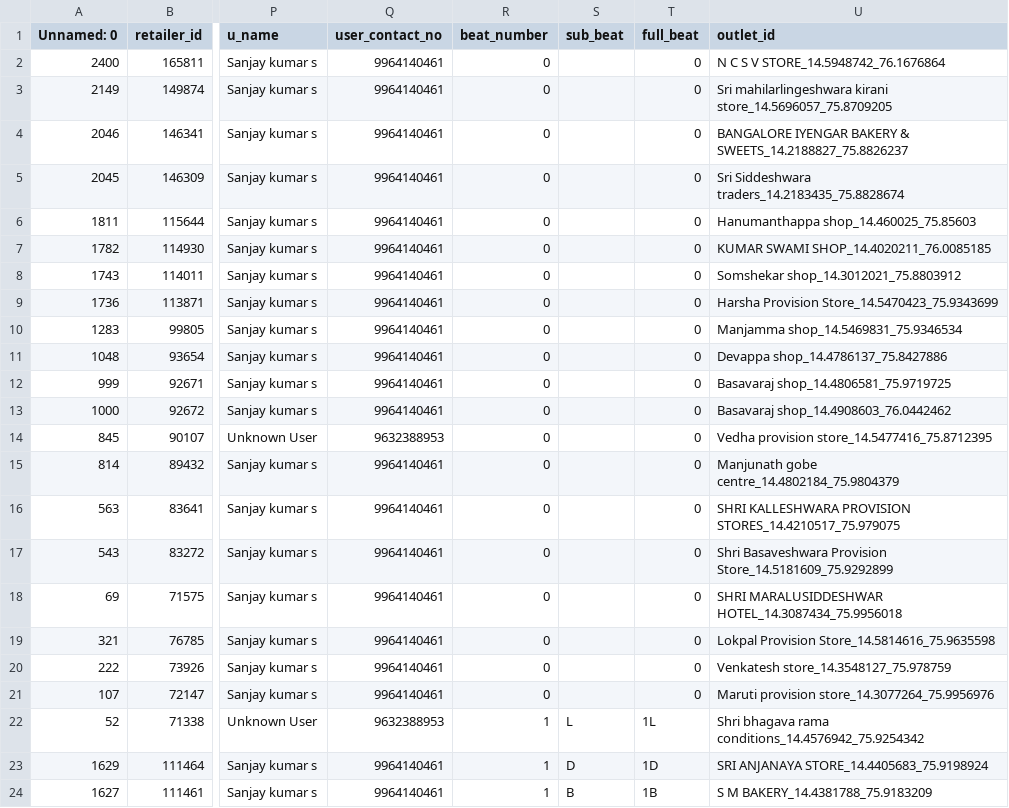
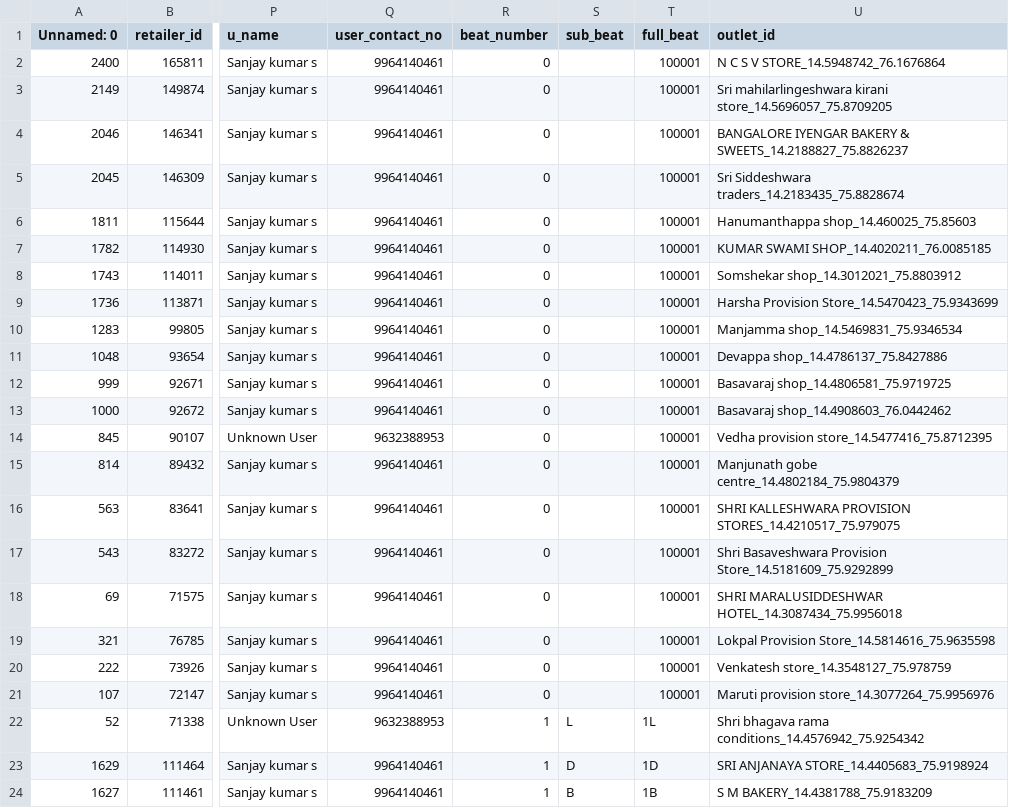
Before and after one commit to shreyasukco/modern_kitchen_beat_route, a CSV file: 2025-06-16T12-18_export.csv, drawn as a sheet; only a part is shown, gaps mark what is left out; the diff covers the shown part only; the diff names each change by its address in the sheet, - before the commit and + after, or states it on an @@ line.

Commit message:
Initial commit with beats renaming and user management where done changes in that

```diff
--- a/2025-06-16T12-18_export.csv
+++ b/2025-06-16T12-18_export.csv
-T2:T21 (full_beat): 0
+T2:T21 (full_beat): 100001
```
Also changed, not shown: 64 edited cells elsewhere in this file, 3 other files.
